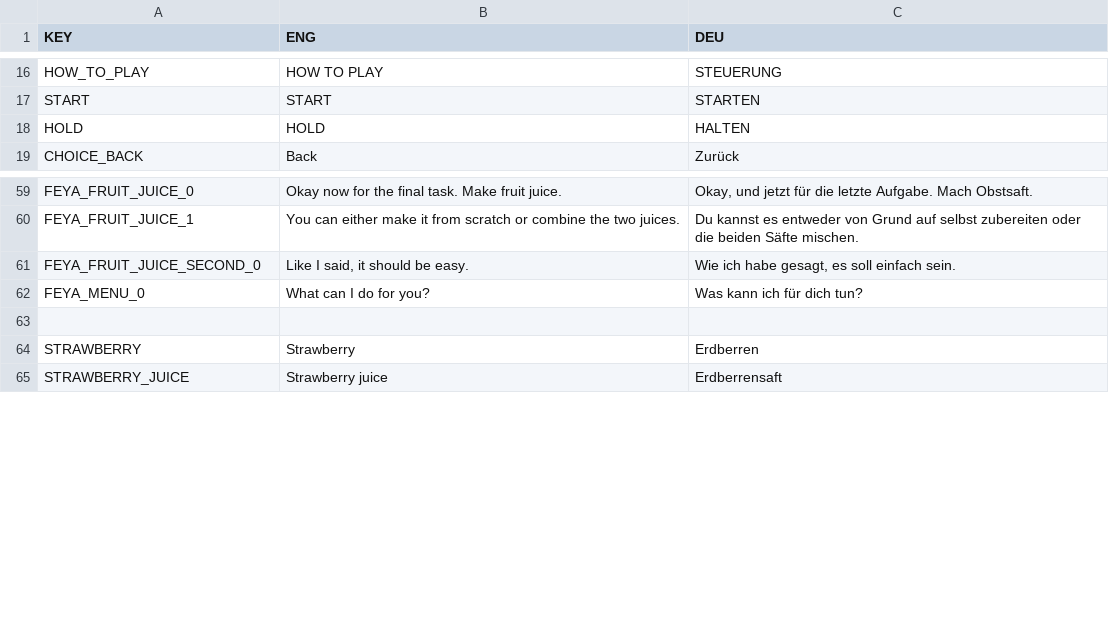
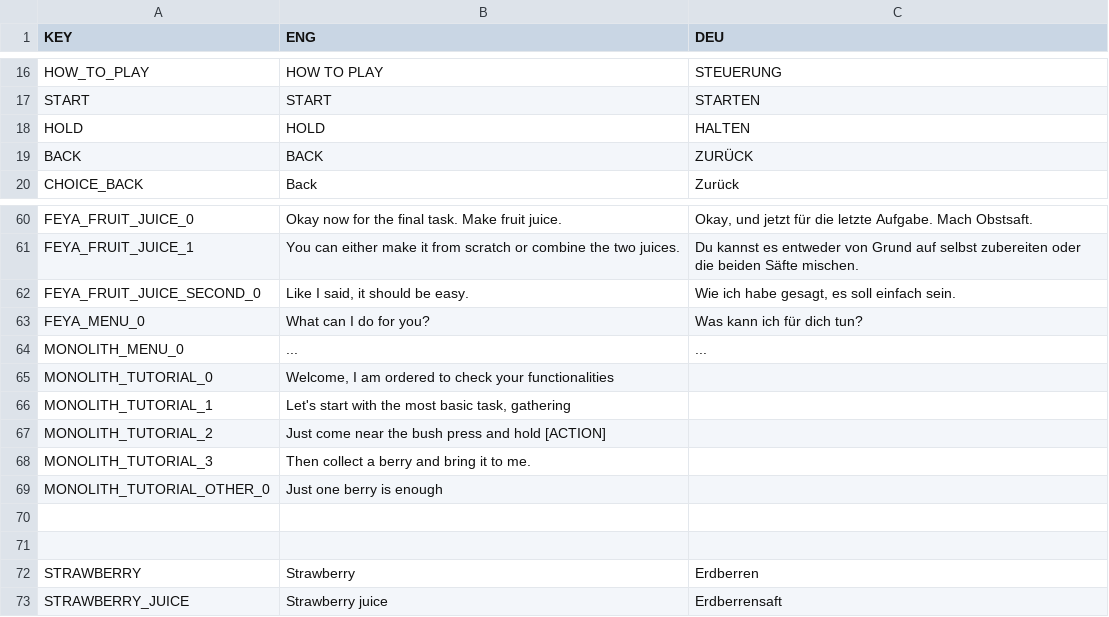
Before and after one commit to Subo00/Feed-the-Gods, a CSV file: Assets/StreamingAssets/localization.csv, drawn as a sheet; only a part is shown, gaps mark what is left out.

```diff
--- a/Assets/StreamingAssets/localization.csv
+++ b/Assets/StreamingAssets/localization.csv
@@ -18,2 +18,3 @@ START,START,STARTEN
 HOLD,HOLD,HALTEN
+BACK,BACK,ZURÜCK
 CHOICE_BACK,Back,Zurück
@@ -62,2 +63,9 @@ FEYA_FRUIT_JUICE_SECOND_0,"Like I said, it should be easy. ","Wie ich habe gesag
 FEYA_MENU_0,What can I do for you? ,Was kann ich für dich tun?
+MONOLITH_MENU_0,...,...
+MONOLITH_TUTORIAL_0,"Welcome, I am ordered to check your functionalities",
+MONOLITH_TUTORIAL_1,"Let's start with the most basic task, gathering",
+MONOLITH_TUTORIAL_2,Just come near the bush press and hold [ACTION],
+MONOLITH_TUTORIAL_3,Then collect a berry and bring it to me.,
+MONOLITH_TUTORIAL_OTHER_0,Just one berry is enough,
+,,
 ,,
```
Also changed, not shown: 8 other files.
